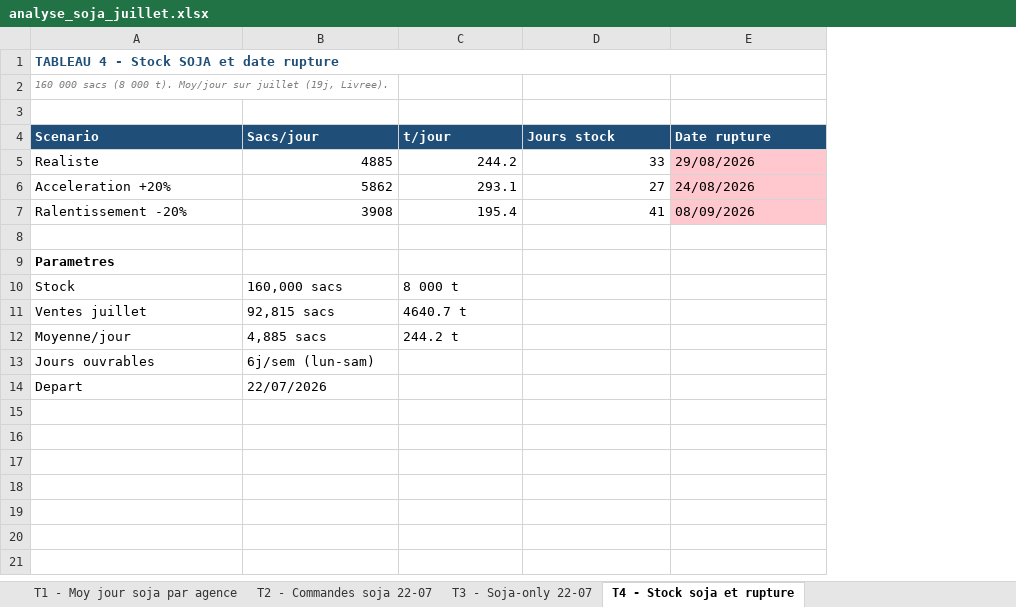
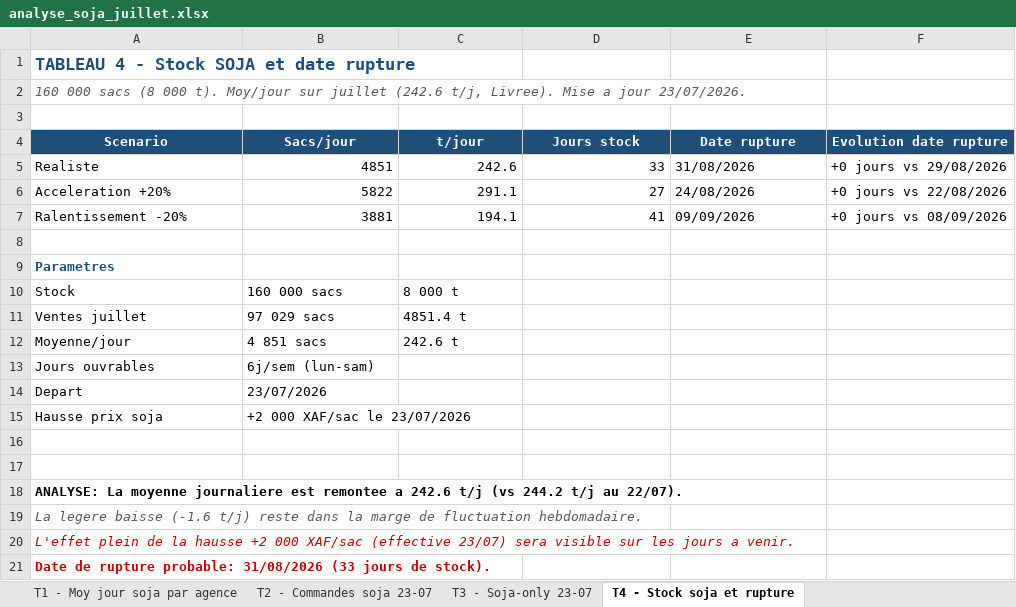
Before and after one commit to frwil/njs-sales-analysis, an Excel workbook: download/analyse_soja_juillet.xlsx, sheet T4 - Stock soja et rupture, drawn as a sheet; values as stored, in another font and other column widths than the file's, no borders; removed rows and columns are numbered as before the commit, all else as after; the diff names each change by its address in the sheet, - before the commit and + after, or states it on an @@ line.

```diff
--- a/download/analyse_soja_juillet.xlsx (sheet T4 - Stock soja et rupture)
+++ b/download/analyse_soja_juillet.xlsx (sheet T4 - Stock soja et rupture)
-sheet tab: T2 - Commandes soja 22-07
+sheet tab: T2 - Commandes soja 23-07
-sheet tab: T3 - Soja-only 22-07
+sheet tab: T3 - Soja-only 23-07
+column F (Evolution date rupture), rows 5-7: +0 jours vs 29/08/2026 | +0 jours vs 22/08/2026 | +0 jours vs 08/09/2026
@@ A1:A2 text size: larger @@
-A1:E1 merged
-A2 (Scenario): …sur juillet (19j, Livree).
+A2 (Scenario): …sur juillet (242.6 t/j, Livree). Mise a jour 23/07/2026.
-A2 text colour: #808080
+A2 text colour: #595959
-A4:E4 alignment: left
+A4:E4 alignment: center
-B5 (Sacs/jour): 4885
+B5 (Sacs/jour): 4851
-C5 (t/jour): 244.2
+C5 (t/jour): 242.6
-E5 (Date rupture): 29/08/2026
+E5 (Date rupture): 31/08/2026
-E5:E7 fill: #FFC7CE
+E5:E7 fill: none
-B6 (Sacs/jour): 5862
+B6 (Sacs/jour): 5822
-C6 (t/jour): 293.1
+C6 (t/jour): 291.1
-B7 (Sacs/jour): 3908
+B7 (Sacs/jour): 3881
-C7 (t/jour): 195.4
+C7 (t/jour): 194.1
-E7 (Date rupture): 08/09/2026
+E7 (Date rupture): 09/09/2026
-A9 text colour: black
+A9 text colour: #1F4E78
-B10 (Sacs/jour): 160,000 sacs
+B10 (Sacs/jour): 160 000 sacs
-B11 (Sacs/jour): 92,815 sacs
+B11 (Sacs/jour): 97 029 sacs
-C11 (t/jour): 4640.7 t
+C11 (t/jour): 4851.4 t
-B12 (Sacs/jour): 4,885 sacs
+B12 (Sacs/jour): 4 851 sacs
-C12 (t/jour): 244.2 t
+C12 (t/jour): 242.6 t
-B14 (Sacs/jour): 22/07/2026
+B14 (Sacs/jour): 23/07/2026
+row 15: Hausse prix soja | +2 000 XAF/sac le 23/07/2026
+row 16: (empty)
+row 17: (empty)
+row 18: ANALYSE: La moyenne journaliere est remontee a 242.6 t/j (vs 244.2 t/j au 22/07).
+row 19: La legere baisse (-1.6 t/j) reste dans la marge de fluctuation hebdomadaire.
+row 20: L'effet plein de la hausse +2 000 XAF/sac (effective 23/07) sera visible sur les jours a venir.
+row 21: Date de rupture probable: 31/08/2026 (33 jours de stock).
```
Also changed, not shown: sheet T3 - Soja-only 23-07, sheet T2 - Commandes soja 23-07, sheet T1 - Moy jour soja par agence, 3 other files.
